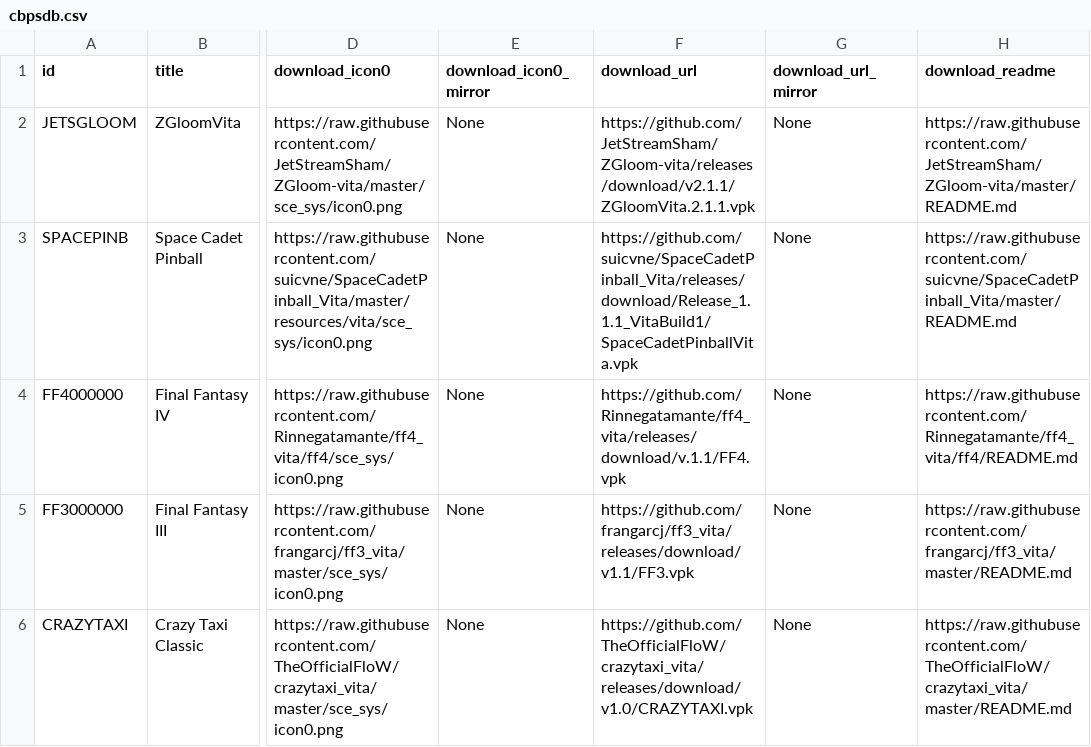
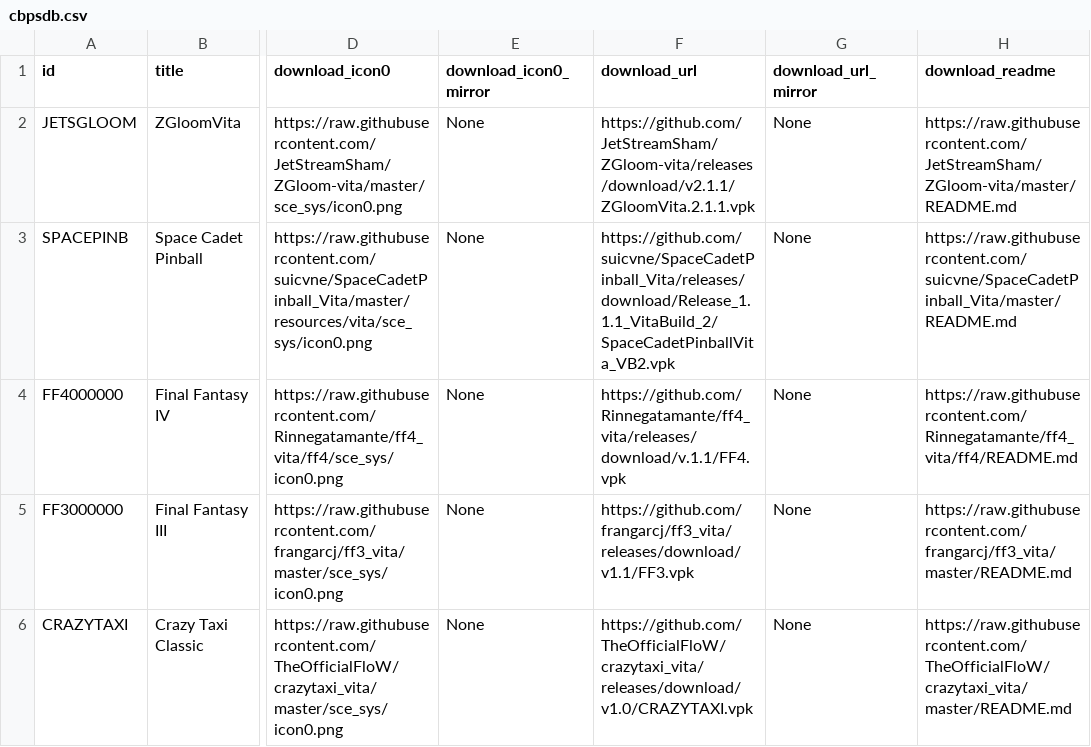
Before and after one commit to LiEnby/cbps-db, a CSV file: cbpsdb.csv, drawn as a sheet; only a part is shown, gaps mark what is left out; the diff names each change by its address in the sheet, - before the commit and + after, or states it on an @@ line.

```diff
--- a/cbpsdb.csv
+++ b/cbpsdb.csv
-F3 (download_url): https://github.com/suicvne/SpaceCadetPinball_Vita/releases/download/Release_1.1.1_VitaBuild1/SpaceCadetPinballVita.vpk
+F3 (download_url): https://github.com/suicvne/SpaceCadetPinball_Vita/releases/download/Release_1.1.1_VitaBuild_2/SpaceCadetPinballVita_VB2.vpk
```
Also changed, not shown: updated-urls.csv.
